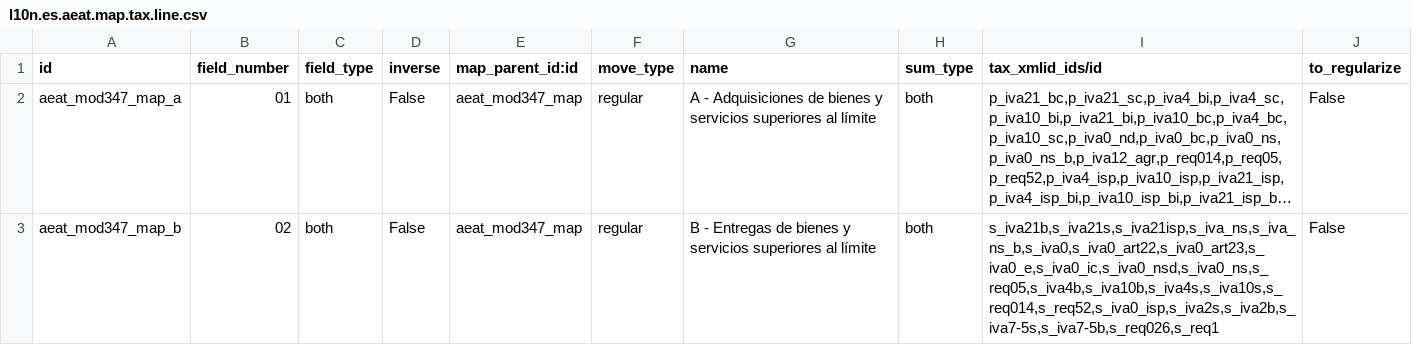
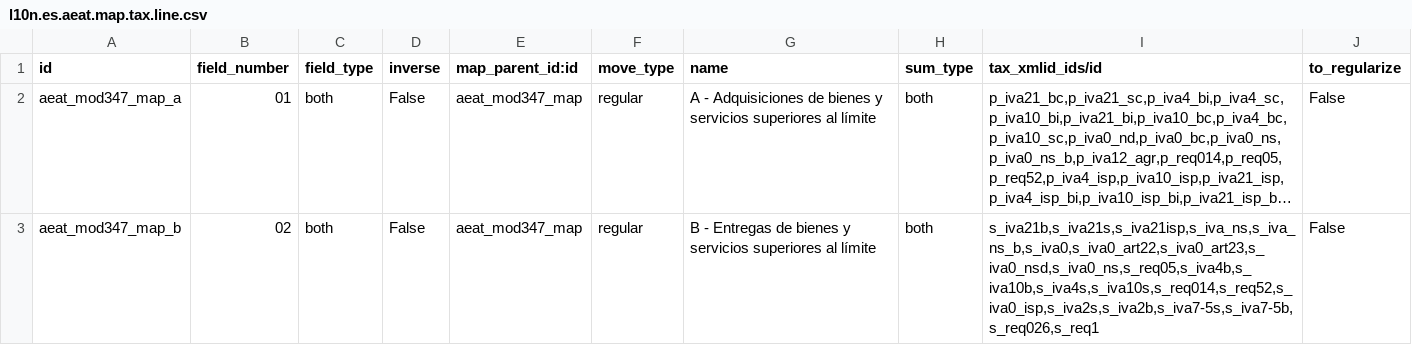
Before and after one commit to Tecnativa/l10n-spain, a CSV file: l10n_es_aeat_mod347/data/l10n.es.aeat.map.tax.line.csv, drawn as a sheet; long unchanged cells end in …; the diff names each change by its address in the sheet, - before the commit and + after, or states it on an @@ line.

```diff
--- a/l10n_es_aeat_mod347/data/l10n.es.aeat.map.tax.line.csv
+++ b/l10n_es_aeat_mod347/data/l10n.es.aeat.map.tax.line.csv
-I3 (tax_xmlid_ids/id): s_iva21b,s_iva21s,s_iva21isp,s_iva_ns,s_iva_ns_b,s_iva0,s_iva0_art22,s_iva0_art23,s_iva0_e,s_iva0_ic,s_iva0_nsd,s_iva0_ns,s_req05,s_iva4b,s_iva10b,s_iva4s,s_iva10s,s_req014,s_req52,s_iva0_isp,s_iva2s,s_iva2b,s_iva7-5s,s_iva7-5b,s_req026,s_req1
+I3 (tax_xmlid_ids/id): s_iva21b,s_iva21s,s_iva21isp,s_iva_ns,s_iva_ns_b,s_iva0,s_iva0_art22,s_iva0_art23,s_iva0_nsd,s_iva0_ns,s_req05,s_iva4b,s_iva10b,s_iva4s,s_iva10s,s_req014,s_req52,s_iva0_isp,s_iva2s,s_iva2b,s_iva7-5s,s_iva7-5b,s_req026,s_req1
```
Also changed, not shown: l10n_es_aeat_mod347/data/l10n.es.aeat.map.tax.line.tax.csv.
